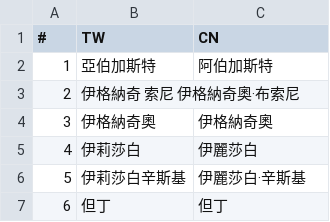
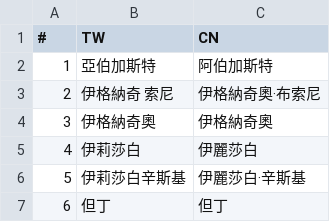
Before and after one commit to lopentu/parallel-Chineses, a CSV file: NER/cs+/name_Inferno_2016.csv, drawn as a sheet; only a part is shown.

Commit message:
fix error

```diff
--- a/NER/cs+/name_Inferno_2016.csv
+++ b/NER/cs+/name_Inferno_2016.csv
@@ -2,3 +2,3 @@
 1,亞伯加斯特,阿伯加斯特
-2,伊格納奇 索尼    伊格納奇奧·布索尼
+2,伊格納奇 索尼,伊格納奇奧·布索尼
 3,伊格納奇奧,伊格納奇奧
```
